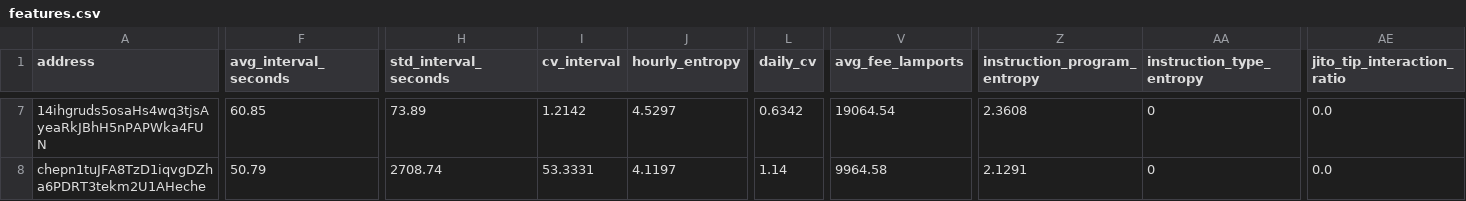
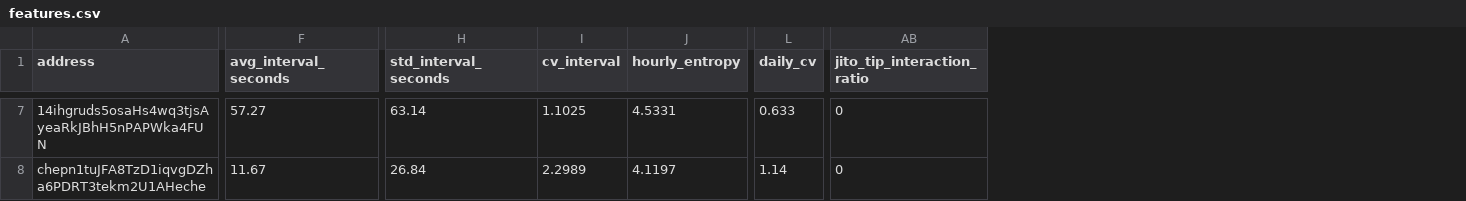
Before and after one commit to Mi-Manchii/solana_bot_analyzer, a CSV file: output/features.csv, drawn as a sheet; only a part is shown, gaps mark what is left out; removed rows and columns are numbered as before the commit, all else as after; the diff covers the shown part only; the diff names each change by its address in the sheet, - before the commit and + after, or states it on an @@ line.

```diff
--- a/output/features.csv
+++ b/output/features.csv
-column V (avg_fee_lamports), rows 7-8: 19064.54 | 9964.58
-column Z (instruction_program_entropy), rows 7-8: 2.3608 | 2.1291
-column AA (instruction_type_entropy), rows 7-8: 0 | 0
-F7 (avg_interval_seconds): 60.85
+F7 (avg_interval_seconds): 57.27
-H7 (std_interval_seconds): 73.89
+H7 (std_interval_seconds): 63.14
-I7 (cv_interval): 1.2142
+I7 (cv_interval): 1.1025
-J7 (hourly_entropy): 4.5297
+J7 (hourly_entropy): 4.5331
-L7 (daily_cv): 0.6342
+L7 (daily_cv): 0.633
-AB7:AB8 (jito_tip_interaction_ratio): 0.0
+AB7:AB8 (jito_tip_interaction_ratio): 0
-F8 (avg_interval_seconds): 50.79
+F8 (avg_interval_seconds): 11.67
-H8 (std_interval_seconds): 2708.74
+H8 (std_interval_seconds): 26.84
-I8 (cv_interval): 53.3331
+I8 (cv_interval): 2.2989
```
Also changed, not shown: 43 edited cells elsewhere in this file, 4 other files.
